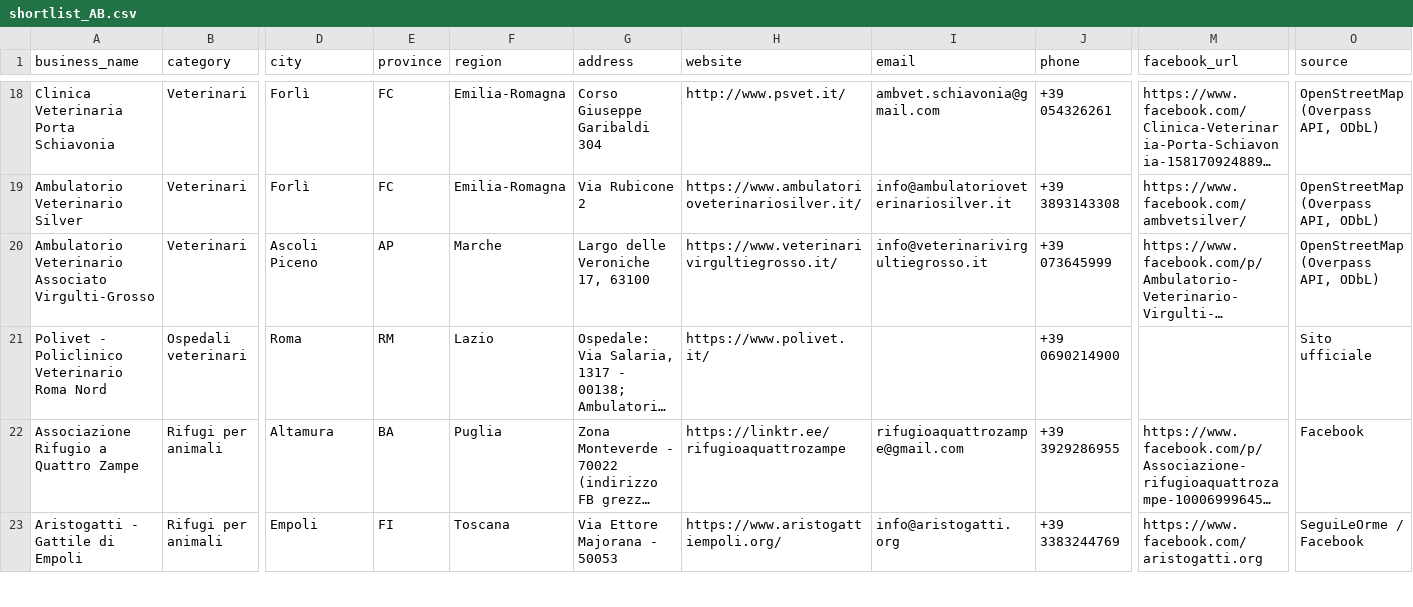
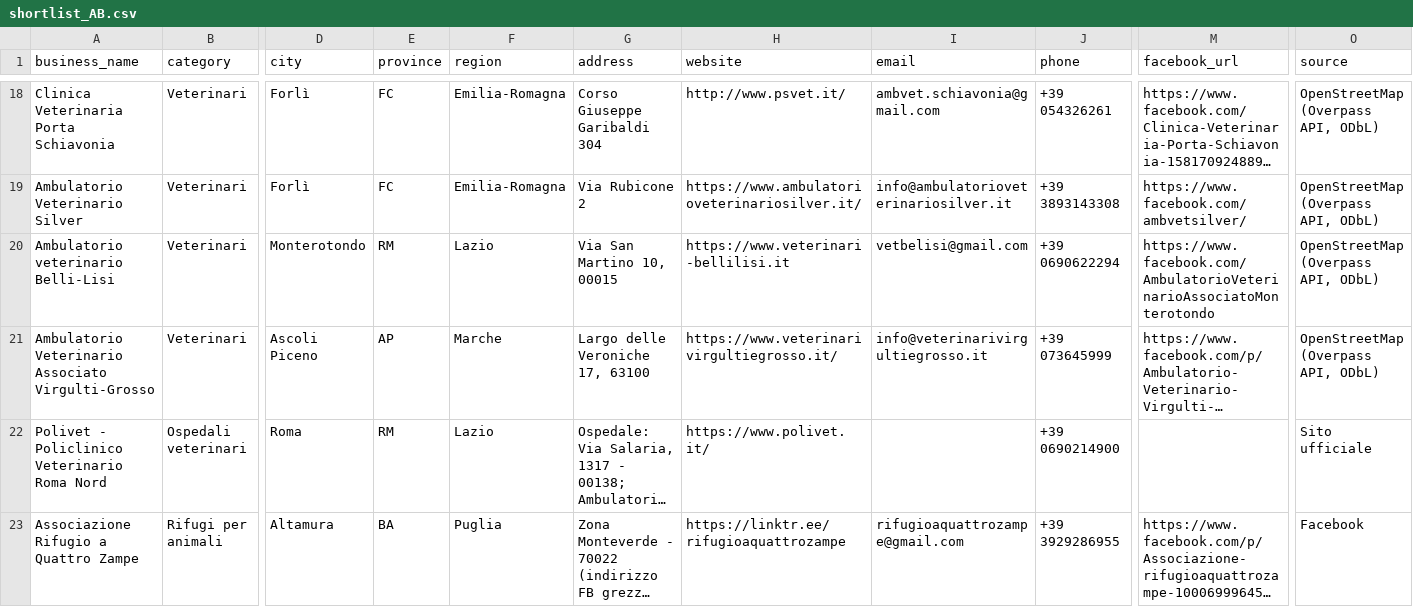
Before and after one commit to lucaiolienrico/prova, a CSV file: prospecting/output/shortlist_AB.csv, drawn as a sheet; only a part is shown, gaps mark what is left out; the shorter side is filled out with more unchanged rows; long unchanged cells end in …; rows hold the shown columns only; the diff names each change by its address in the sheet, - before the commit and + after, or states it on an @@ line.

```diff
--- a/prospecting/output/shortlist_AB.csv
+++ b/prospecting/output/shortlist_AB.csv
+row 20: Ambulatorio veterinario Belli-Lisi | Veterinari | Monterotondo | RM | Lazio | Via San Martino 10, 00015 | https://www.veterinari-bellilisi.it | vetbelisi@gmail.com | +39 0690622294 | https://www.facebook.com/AmbulatorioVeterinarioAssociatoMonterotondo | OpenStreetMap (Overpass API, ODbL)
```
Also changed, not shown: 13 other files.
